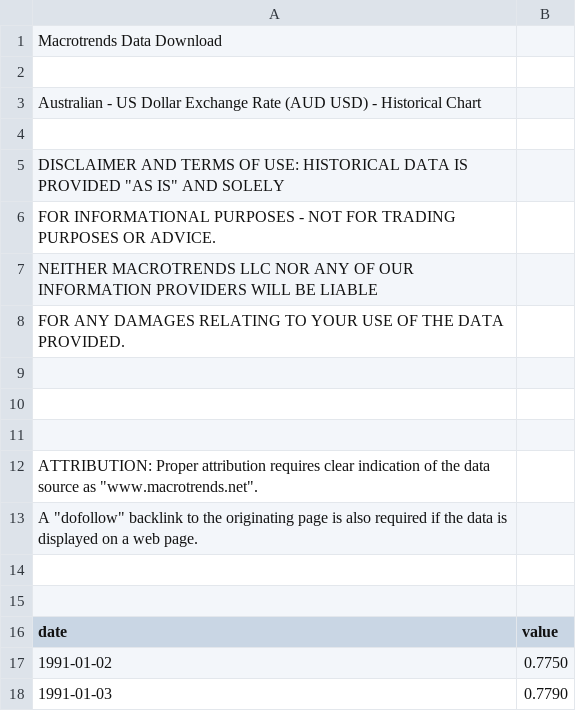
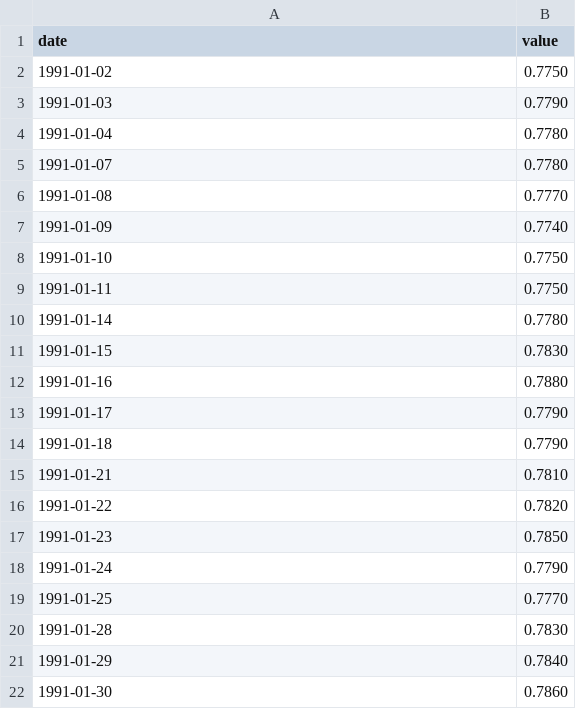
Before and after one commit to alchemicHen/art_project_november, a CSV file: time_series_data_curr/AUD/australian-us-dollar-exchange-rate-historical-chart.csv, drawn as a sheet; only a part is shown; the shorter side is filled out with more unchanged rows; the diff names each change by its address in the sheet, - before the commit and + after, or states it on an @@ line.

Commit message:
tweaked conversion data

```diff
--- a/time_series_data_curr/AUD/australian-us-dollar-exchange-rate-historical-chart.csv
+++ b/time_series_data_curr/AUD/australian-us-dollar-exchange-rate-historical-chart.csv
-row 1: Macrotrends Data Download
-row 2: (empty)
-row 3: Australian - US Dollar Exchange Rate (AUD USD) - Historical Chart
-row 4: (empty)
-row 5: DISCLAIMER AND TERMS OF USE: HISTORICAL DATA IS PROVIDED "AS IS" AND SOLELY
-row 6: FOR INFORMATIONAL PURPOSES - NOT FOR TRADING PURPOSES OR ADVICE.
-row 7: NEITHER MACROTRENDS LLC NOR ANY OF OUR INFORMATION PROVIDERS WILL BE LIABLE
-row 8: FOR ANY DAMAGES RELATING TO YOUR USE OF THE DATA PROVIDED.
-row 9: (empty)
-row 10: (empty)
-row 11: (empty)
-row 12: ATTRIBUTION: Proper attribution requires clear indication of the data source as "www.macrotrends.net".
-row 13: A "dofollow" backlink to the originating page is also required if the data is displayed on a web page.
-row 14: (empty)
-row 15: (empty)
```
Also changed, not shown: time_series_data_curr/CHF/us-dollar-swiss-franc-exchange-rate-historical-chart.csv, time_series_data_curr/CNY/us-dollar-yuan-exchange-rate-historical-chart (1).csv, 3 other files.
